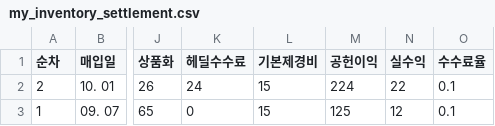
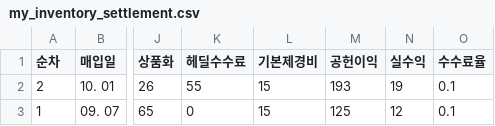
Before and after one commit to car6154/-, a CSV file: my_inventory_settlement.csv, drawn as a sheet; only a part is shown, gaps mark what is left out; the diff names each change by its address in the sheet, - before the commit and + after, or states it on an @@ line.

```diff
--- a/my_inventory_settlement.csv
+++ b/my_inventory_settlement.csv
-K2 (헤딜수수료): 24
+K2 (헤딜수수료): 55
-M2 (공헌이익): 224
+M2 (공헌이익): 193
-N2 (실수익): 22
+N2 (실수익): 19
```
Also changed, not shown: 1 other file.
